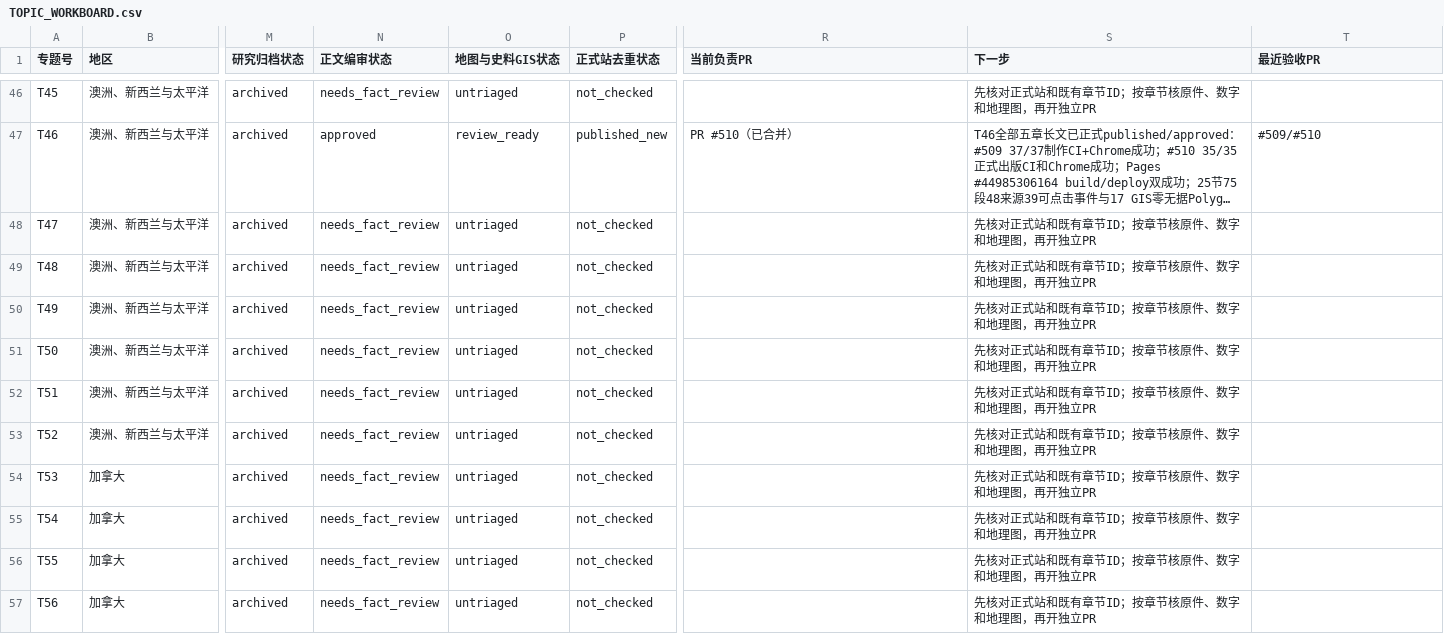
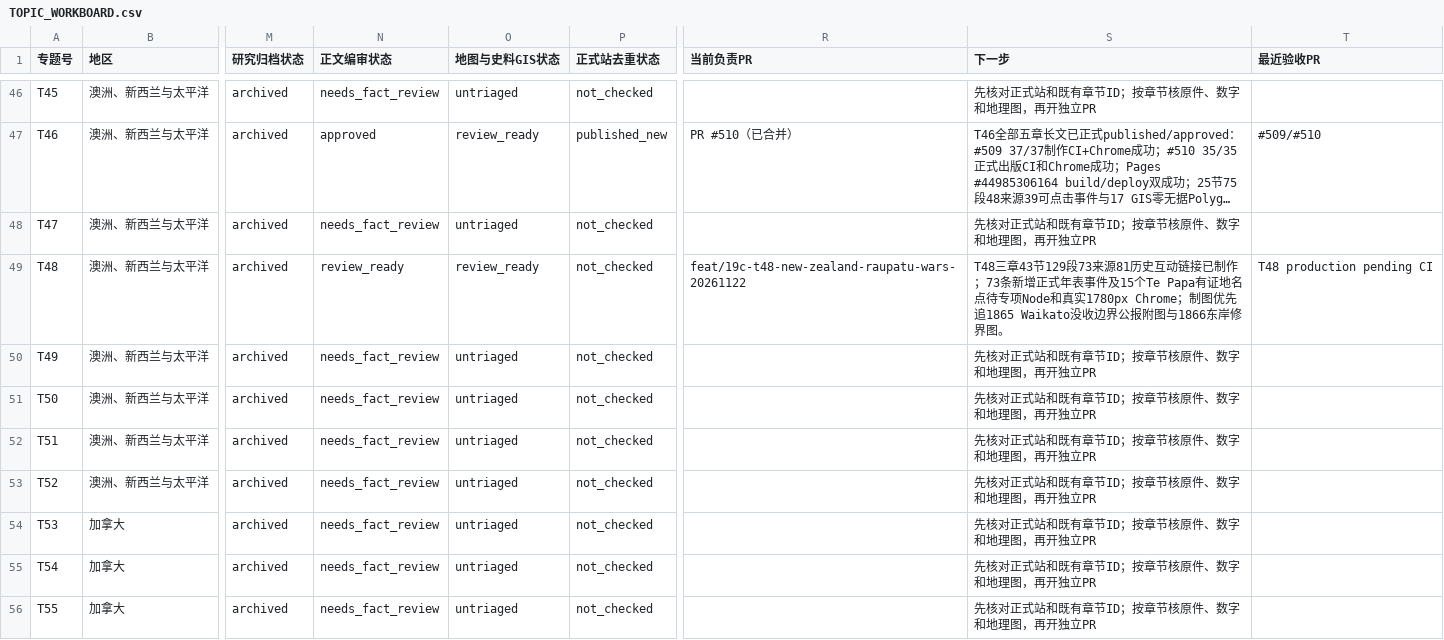
Before and after one commit to 1959124923wyz-sys/love-British-TV, a CSV file: research/19c/consolidated/TOPIC_WORKBOARD.csv, drawn as a sheet; only a part is shown, gaps mark what is left out; the shorter side is filled out with more unchanged rows; long unchanged cells end in …; the diff names each change by its address in the sheet, - before the commit and + after, or states it on an @@ line.

Commit message:
docs(19c T48): mark three Maori confiscation chapters review-ready without treating research leads as verified polygons

```diff
--- a/research/19c/consolidated/TOPIC_WORKBOARD.csv
+++ b/research/19c/consolidated/TOPIC_WORKBOARD.csv
-N49 (正文编审状态): needs_fact_review
+N49 (正文编审状态): review_ready
-O49 (地图与史料GIS状态): untriaged
+O49 (地图与史料GIS状态): review_ready
-R49 (当前负责PR): (empty)
+R49 (当前负责PR): feat/19c-t48-new-zealand-raupatu-wars-20261122
-S49 (下一步): 先核对正式站和既有章节ID；按章节核原件、数字和地理图，再开独立PR
+S49 (下一步): T48三章43节129段73来源81历史互动链接已制作；73条新增正式年表事件及15个Te Papa有证地名点待专项Node和真实1780px Chrome；制图优先追1865 Waikato没收边界公报附图与1866东岸修界图。
-T49 (最近验收PR): (empty)
+T49 (最近验收PR): T48 production pending CI
```
